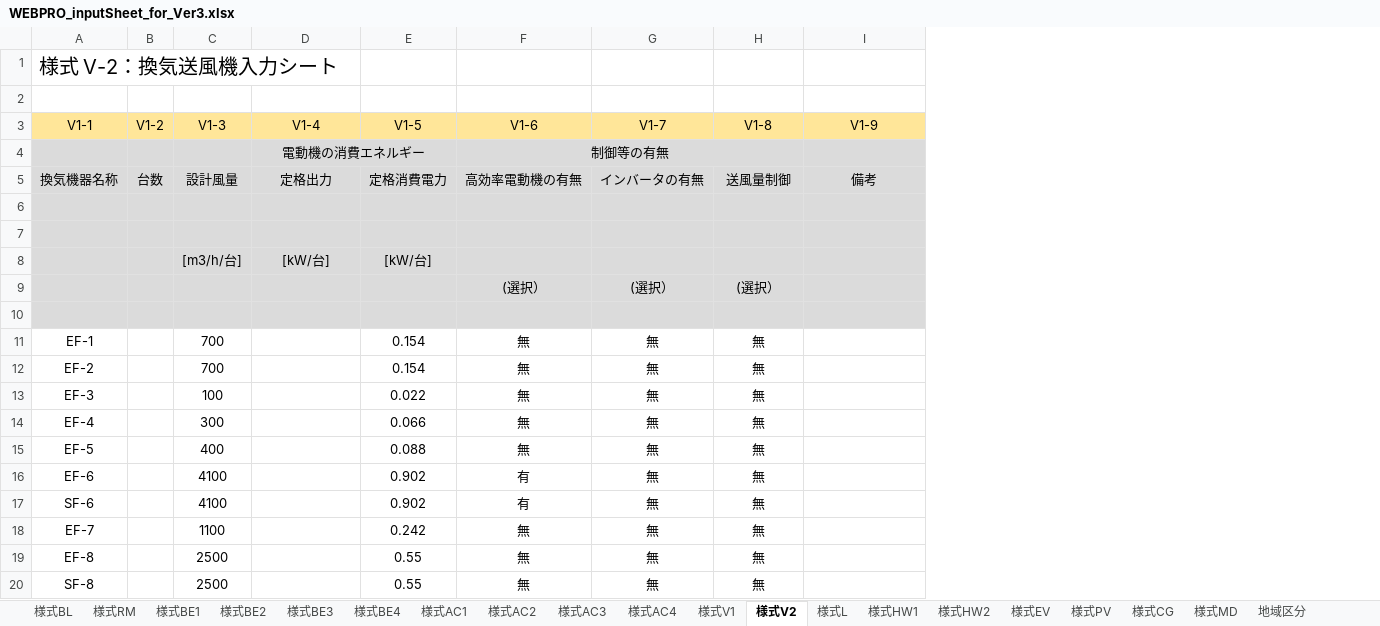
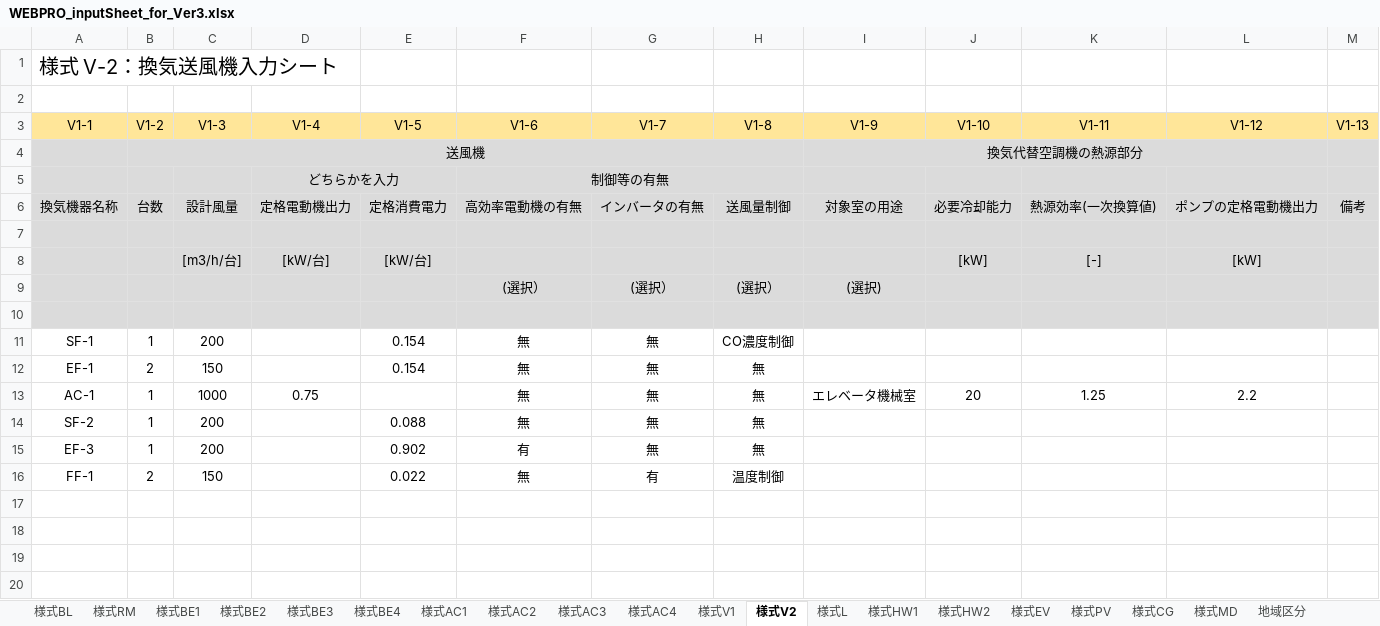
Before and after one commit to MasatoMiyata/builelib, an Excel workbook: sample/WEBPRO_inputSheet_for_Ver3.xlsx, sheet 様式V2, drawn as a sheet; values as stored, in another font and other column widths than the file's, no borders; removed rows and columns are numbered as before the commit, all else as after; the diff names each change by its address in the sheet, - before the commit and + after, or states it on an @@ line.

```diff
--- a/sample/WEBPRO_inputSheet_for_Ver3.xlsx (sheet 様式V2)
+++ b/sample/WEBPRO_inputSheet_for_Ver3.xlsx (sheet 様式V2)
+column J (V1-10), rows 6-8: 必要冷却能力 |  | [kW]
+column K (V1-11), rows 6-8: 熱源効率(一次換算値) |  | [-]
+column L (V1-12), rows 6-8: ポンプの定格電動機出力 |  | [kW]
+column M (V1-13), row 6: 備考
-row 4:  |  |  | 電動機の消費エネルギー |  | 制御等の有無
+row 4:  | 送風機 |  |  |  |  |  |  | 換気代替空調機の熱源部分
+row 5:  |  |  | どちらかを入力 |  | 制御等の有無
-D6 (V1-4): 定格出力
+D6 (V1-4): 定格電動機出力
-I6 (V1-9): 備考
+I6 (V1-9): 対象室の用途
-row 6: (empty)
-I9 (V1-9): (empty)
+I9 (V1-9): (選択)
+row 11: SF-1 | 1 | 200 |  | 0.154 | 無 | 無 | CO濃度制御
-B12 (V1-2): (empty)
+B12 (V1-2): 2
-C12 (V1-3): 700
+C12 (V1-3): 150
-row 12: EF-2 |  | 700 |  | 0.154 | 無 | 無 | 無
-row 13: EF-3 |  | 100 |  | 0.022 | 無 | 無 | 無
-row 14: EF-4 |  | 300 |  | 0.066 | 無 | 無 | 無
+row 13: AC-1 | 1 | 1000 | 0.75 |  | 無 | 無 | 無 | エレベータ機械室 | 20 | 1.25 | 2.2
-A14 (V1-1): EF-5
+A14 (V1-1): SF-2
-B14:B15 (V1-2): (empty)
+B14:B15 (V1-2): 1
-C14 (V1-3): 400
+C14 (V1-3): 200
-A15 (V1-1): EF-6
+A15 (V1-1): EF-3
-C15 (V1-3): 4100
+C15 (V1-3): 200
-row 17: SF-6 |  | 4100 |  | 0.902 | 有 | 無 | 無
-row 18: EF-7 |  | 1100 |  | 0.242 | 無 | 無 | 無
-row 19: EF-8 |  | 2500 |  | 0.55 | 無 | 無 | 無
-row 20: SF-8 |  | 2500 |  | 0.55 | 無 | 無 | 無
+row 16: FF-1 | 2 | 150 |  | 0.022 | 無 | 有 | 温度制御
```
Also changed, not shown: sheet 様式V1, sheet 様式RM, sheet 様式BL, 4 other files.
